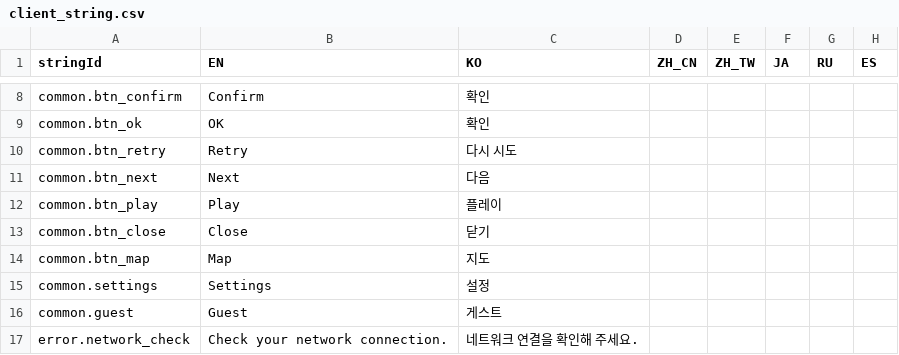
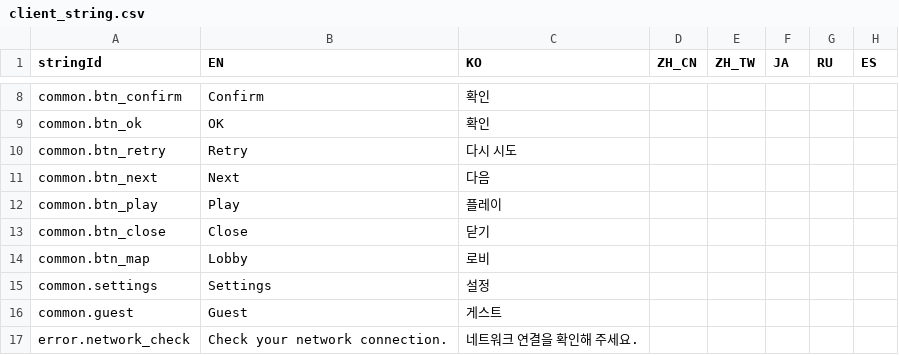
Before and after one commit to madalang-games/project-flood, a CSV file: shared/datas/string/client_string.csv, drawn as a sheet; only a part is shown, gaps mark what is left out; the diff covers the shown part only; the diff names each change by its address in the sheet, - before the commit and + after, or states it on an @@ line.

```diff
--- a/shared/datas/string/client_string.csv
+++ b/shared/datas/string/client_string.csv
-B14 (EN): Map
+B14 (EN): Lobby
-C14 (KO): 지도
+C14 (KO): 로비
```
Also changed, not shown: 31 added rows elsewhere in this file, client/project-flood/Assets/Resources/Data/string/client_string.csv, 17 other files.
